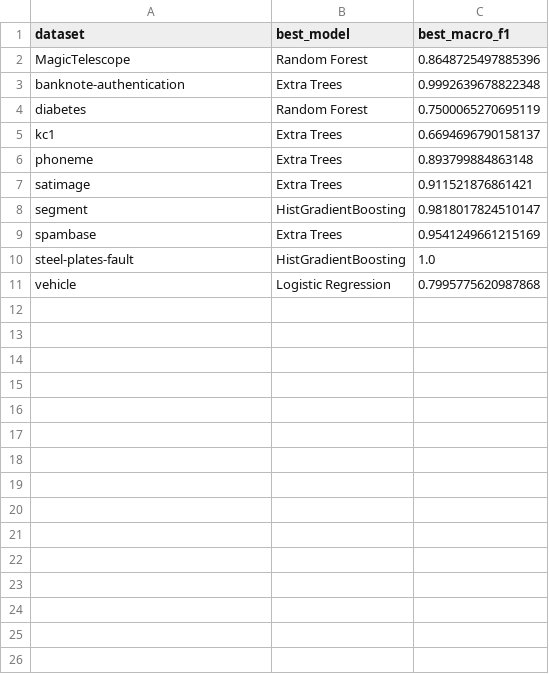
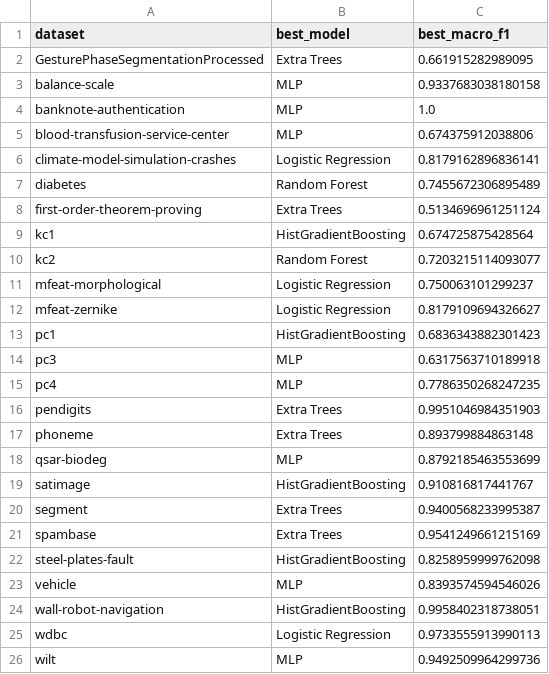
Before and after one commit to Arnav-Purushotam-CUBoulder/R1, a CSV file: results/summary/dataset_winners.csv, drawn as a sheet.

```diff
--- a/results/summary/dataset_winners.csv
+++ b/results/summary/dataset_winners.csv
@@ -1,11 +1,26 @@
 dataset,best_model,best_macro_f1
-MagicTelescope,Random Forest,0.8648725497885396
-banknote-authentication,Extra Trees,0.9992639678822348
-diabetes,Random Forest,0.7500065270695119
-kc1,Extra Trees,0.6694696790158137
+GesturePhaseSegmentationProcessed,Extra Trees,0.661915282989095
+balance-scale,MLP,0.9337683038180158
+banknote-authentication,MLP,1.0
+blood-transfusion-service-center,MLP,0.674375912038806
+climate-model-simulation-crashes,Logistic Regression,0.8179162896836141
+diabetes,Random Forest,0.7455672306895489
+first-order-theorem-proving,Extra Trees,0.5134696961251124
+kc1,HistGradientBoosting,0.674725875428564
+kc2,Random Forest,0.7203215114093077
+mfeat-morphological,Logistic Regression,0.750063101299237
+mfeat-zernike,Logistic Regression,0.8179109694326627
+pc1,HistGradientBoosting,0.6836343882301423
+pc3,MLP,0.6317563710189918
+pc4,MLP,0.7786350268247235
+pendigits,Extra Trees,0.9951046984351903
 phoneme,Extra Trees,0.893799884863148
-satimage,Extra Trees,0.911521876861421
-segment,HistGradientBoosting,0.9818017824510147
+qsar-biodeg,MLP,0.8792185463553699
+satimage,HistGradientBoosting,0.910816817441767
+segment,Extra Trees,0.9400568233995387
 spambase,Extra Trees,0.9541249661215169
-steel-plates-fault,HistGradientBoosting,1.0
-vehicle,Logistic Regression,0.7995775620987868
+steel-plates-fault,HistGradientBoosting,0.8258959999762098
+vehicle,MLP,0.8393574594546026
+wall-robot-navigation,HistGradientBoosting,0.9958402318738051
+wdbc,Logistic Regression,0.9733555913990113
+wilt,MLP,0.9492509964299736
```
Also changed, not shown: results/raw/dataset_summary.csv, results/summary/macro_f1_by_dataset.csv, 26 other files.
